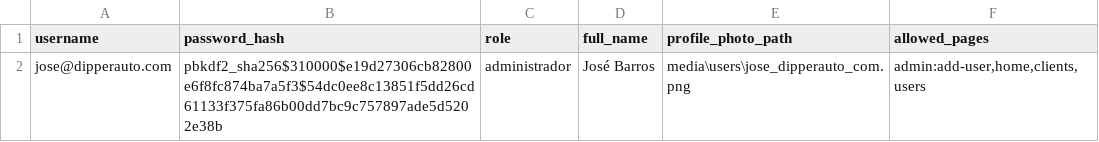
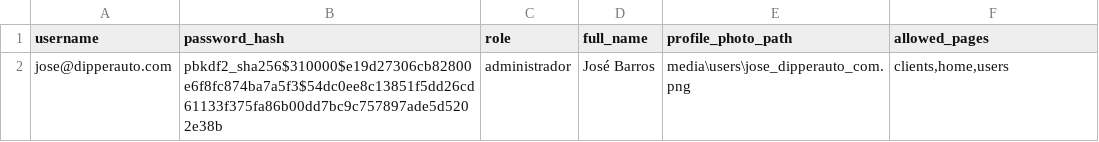
Before and after one commit to dipperauto/SamaRFID-V2, a CSV file: backend/users.csv, drawn as a sheet.

```diff
--- a/backend/users.csv
+++ b/backend/users.csv
@@ -1,2 +1,2 @@
 username,password_hash,role,full_name,profile_photo_path,allowed_pages
-jose@dipperauto.com,pbkdf2_sha256$310000$e19d27306cb82800e6f8fc874ba7a5f3$54dc0ee8c13851f5dd26cd61133f375fa86b00dd7bc9c757897ade5d5202e38b,administrador,José Barros,media\users\jose_dipperauto_com.png,"admin:add-user,home,clients,users"
+jose@dipperauto.com,pbkdf2_sha256$310000$e19d27306cb82800e6f8fc874ba7a5f3$54dc0ee8c13851f5dd26cd61133f375fa86b00dd7bc9c757897ade5d5202e38b,administrador,José Barros,media\users\jose_dipperauto_com.png,"clients,home,users"
```
Also changed, not shown: 2 other files.
